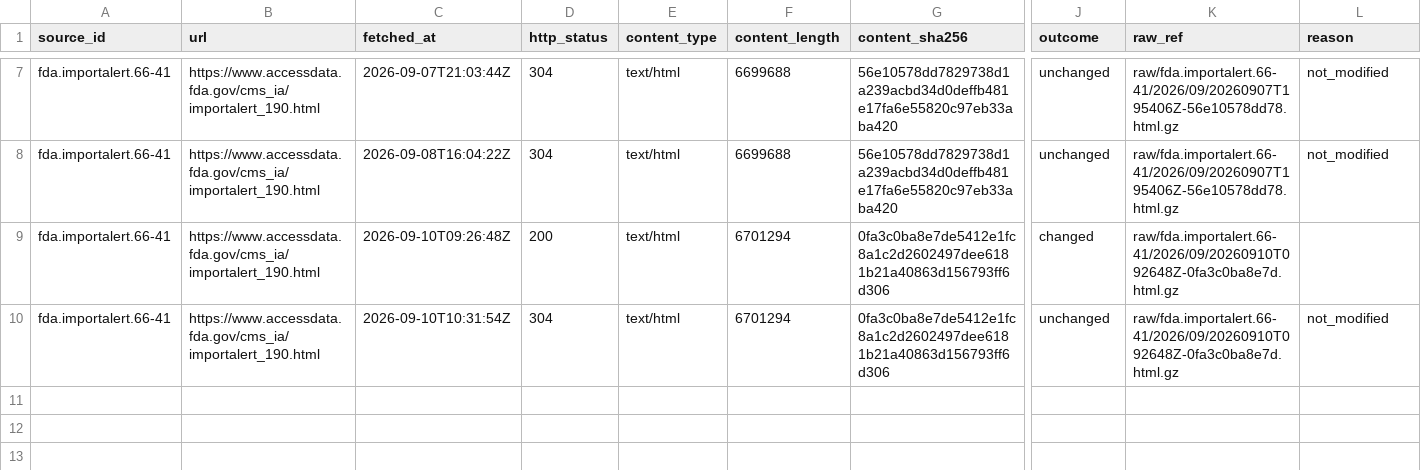
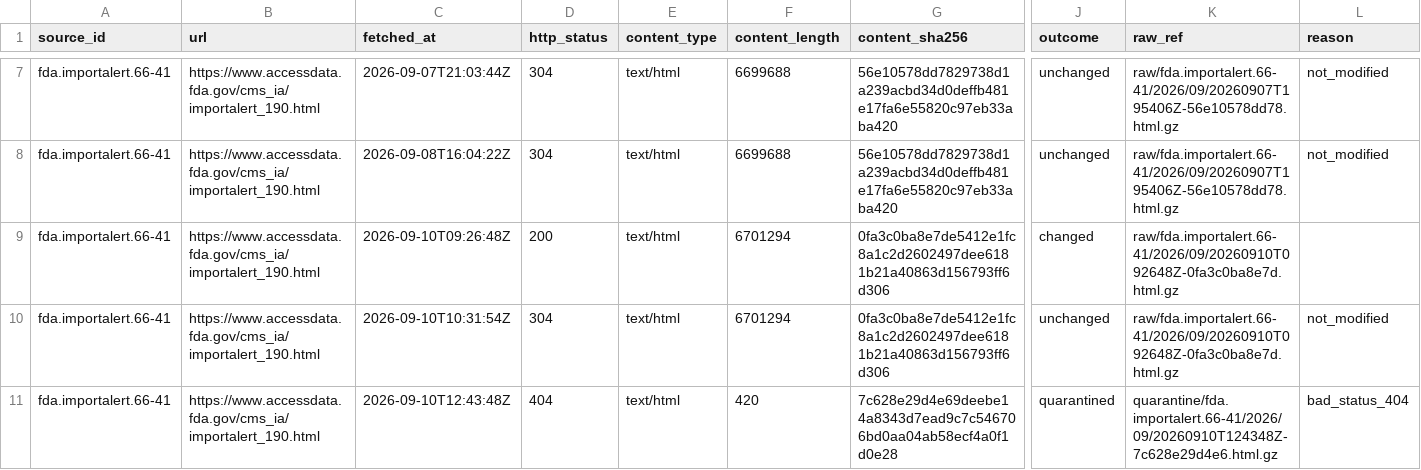
Before and after one commit to q3dresearch/wss-drug-scarcity, a CSV file: manifest/fda.importalert.66-41/2026-09.csv, drawn as a sheet; only a part is shown, gaps mark what is left out; rows hold the shown columns only; the diff names each change by its address in the sheet, - before the commit and + after, or states it on an @@ line.

```diff
--- a/manifest/fda.importalert.66-41/2026-09.csv
+++ b/manifest/fda.importalert.66-41/2026-09.csv
+row 11: fda.importalert.66-41 | https://www.accessdata.fda.gov/cms_ia/importalert_190.html | 2026-09-10T12:43:48Z | 404 | text/html | 420 | 7c628e29d4e69deebe14a8343d7ead9c7c546706bd0aa04ab58ecf4a0f1d0e28 | quarantined | quarantine/fda.importalert.66-41/2026/09/20260910T124348Z-7c628e29d4e6.html.gz | bad_status_404
```
Also changed, not shown: manifest/fda.decrs.excluded/2026-09.csv, manifest/fda.decrs.registrations/2026-09.csv, 5 other files.
